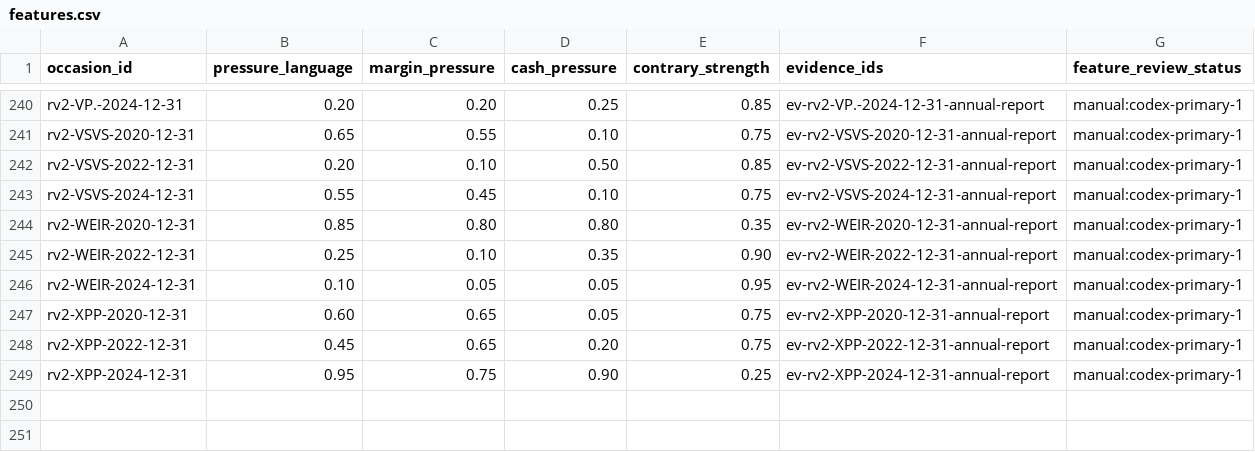
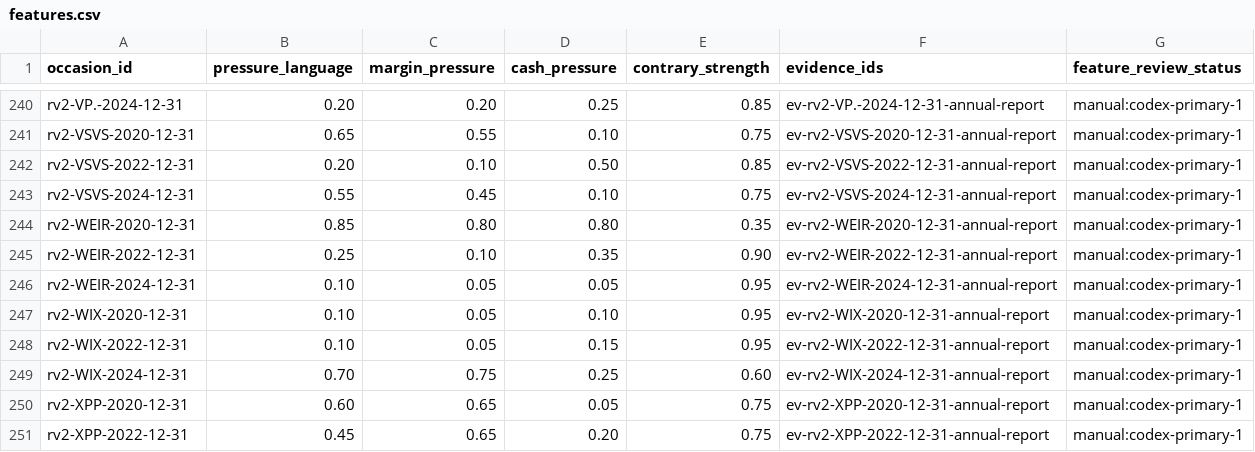
Before and after one commit to roseattridge-gif/piotw-intelligence, a CSV file: data/restructuring_v2/features.csv, drawn as a sheet; only a part is shown, gaps mark what is left out; the shorter side is filled out with more unchanged rows.

```diff
--- a/data/restructuring_v2/features.csv
+++ b/data/restructuring_v2/features.csv
@@ -246,2 +246,5 @@ rv2-WEIR-2022-12-31,0.25,0.10,0.35,0.90,ev-rv2-WEIR-2022-12-31-annual-report,man
 rv2-WEIR-2024-12-31,0.10,0.05,0.05,0.95,ev-rv2-WEIR-2024-12-31-annual-report,manual:codex-primary-1
+rv2-WIX-2020-12-31,0.10,0.05,0.10,0.95,ev-rv2-WIX-2020-12-31-annual-report,manual:codex-primary-1
+rv2-WIX-2022-12-31,0.10,0.05,0.15,0.95,ev-rv2-WIX-2022-12-31-annual-report,manual:codex-primary-1
+rv2-WIX-2024-12-31,0.70,0.75,0.25,0.60,ev-rv2-WIX-2024-12-31-annual-report,manual:codex-primary-1
 rv2-XPP-2020-12-31,0.60,0.65,0.05,0.75,ev-rv2-XPP-2020-12-31-annual-report,manual:codex-primary-1
```
Also changed, not shown: data/derived/restructuring_v2_coverage_queue.csv, 3 other files.
